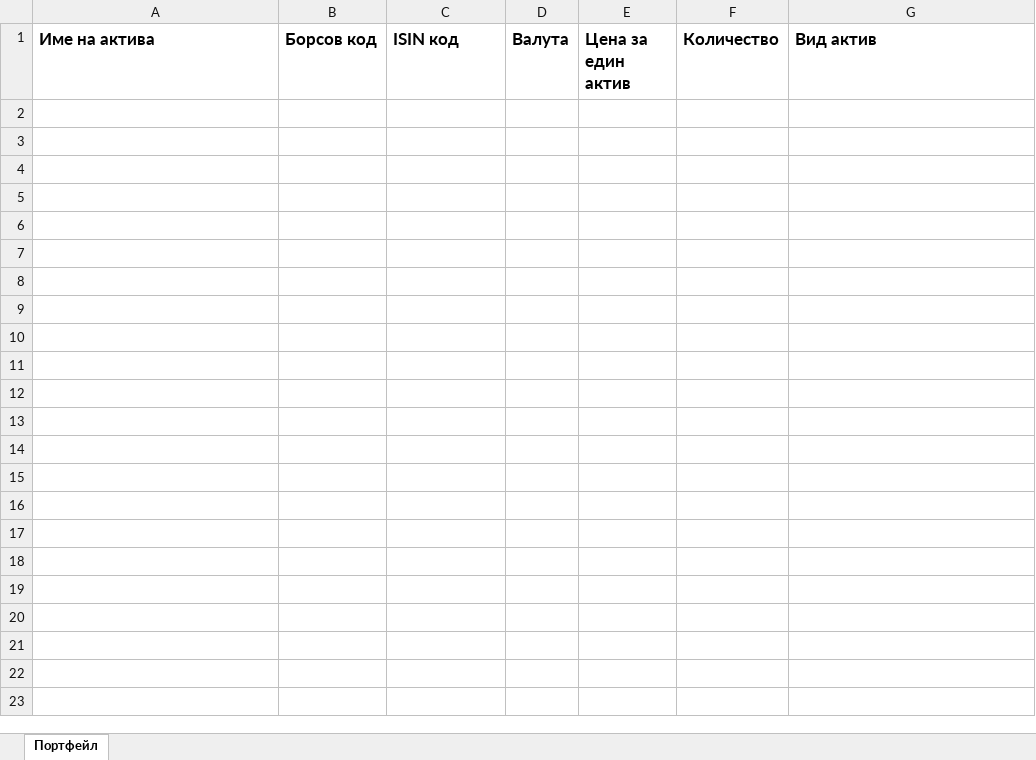
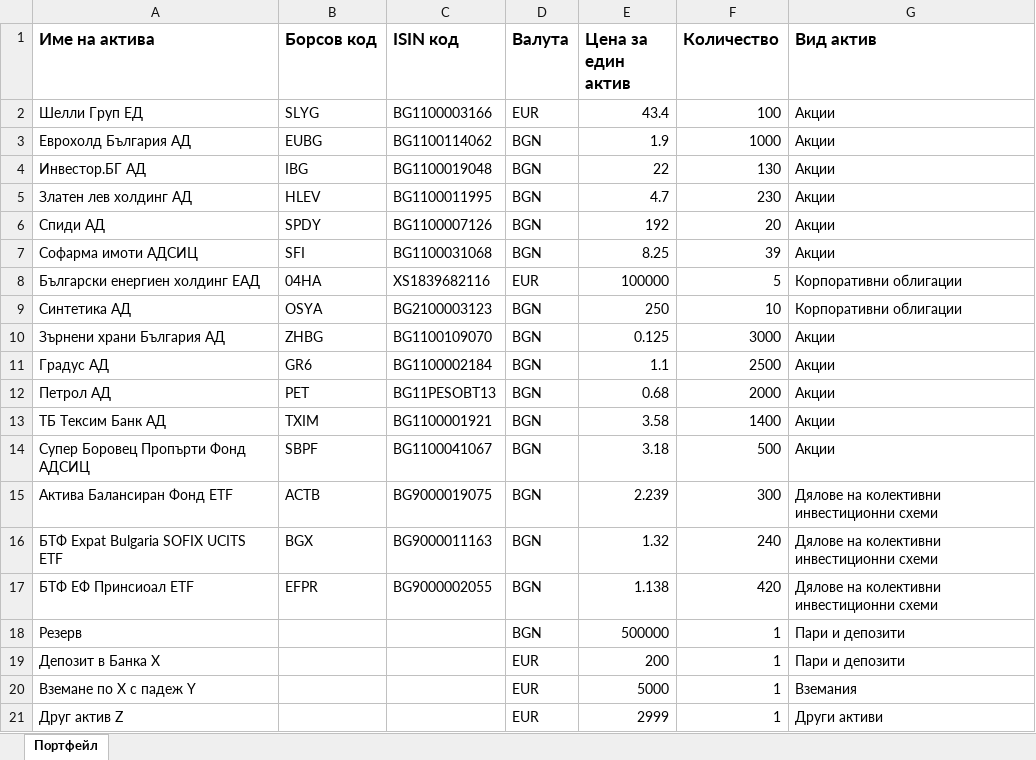
Before and after one commit to jekovniki/amc-ui, an Excel workbook: src/assets/AMC_Manager_-_Wallet.xlsx, sheet Портфейл, drawn as a sheet; values as stored, in another font and other column widths than the file's, no borders; charts and pictures not drawn; the diff names each change by its address in the sheet, - before the commit and + after, or states it on an @@ line.

```diff
--- a/src/assets/AMC_Manager_-_Wallet.xlsx (sheet Портфейл)
+++ b/src/assets/AMC_Manager_-_Wallet.xlsx (sheet Портфейл)
+row 2: Шелли Груп ЕД | SLYG | BG1100003166 | EUR | 43.4 | 100 | Акции
+row 3: Еврохолд България АД | EUBG | BG1100114062 | BGN | 1.9 | 1000 | Акции
+row 4: Инвестор.БГ АД | IBG | BG1100019048 | BGN | 22 | 130 | Акции
+row 5: Златен лев холдинг АД | HLEV | BG1100011995 | BGN | 4.7 | 230 | Акции
+row 6: Спиди АД | SPDY | BG1100007126 | BGN | 192 | 20 | Акции
+row 7: Софарма имоти АДСИЦ | SFI | BG1100031068 | BGN | 8.25 | 39 | Акции
+row 8: Български енергиен холдинг ЕАД | 04HA | XS1839682116 | EUR | 100000 | 5 | Корпоративни облигации
+row 9: Синтетика АД | OSYA | BG2100003123 | BGN | 250 | 10 | Корпоративни облигации
+row 10: Зърнени храни България АД | ZHBG | BG1100109070 | BGN | 0.125 | 3000 | Акции
+row 11: Градус АД | GR6 | BG1100002184 | BGN | 1.1 | 2500 | Акции
+row 12: Петрол АД | PET | BG11PESOBT13 | BGN | 0.68 | 2000 | Акции
+row 13: ТБ Тексим Банк АД | TXIM | BG1100001921 | BGN | 3.58 | 1400 | Акции
+row 14: Супер Боровец Пропърти Фонд АДСИЦ | SBPF | BG1100041067 | BGN | 3.18 | 500 | Акции
+row 15: Актива Балансиран Фонд ETF | ACTB | BG9000019075 | BGN | 2.239 | 300 | Дялове на колективни инвестиционни схеми
+row 16: БТФ Expat Bulgaria SOFIX UCITS ETF | BGX | BG9000011163 | BGN | 1.32 | 240 | Дялове на колективни инвестиционни схеми
+row 17: БТФ ЕФ Принсиоал ETF | EFPR | BG9000002055 | BGN | 1.138 | 420 | Дялове на колективни инвестиционни схеми
+row 18: Резерв |  |  | BGN | 500000 | 1 | Пари и депозити
+row 19: Депозит в Банка Х |  |  | EUR | 200 | 1 | Пари и депозити
+row 20: Вземане по Х с падеж Y |  |  | EUR | 5000 | 1 | Вземания
+row 21: Друг актив Z |  |  | EUR | 2999 | 1 | Други активи
```
Also changed, not shown: 10 other files.
